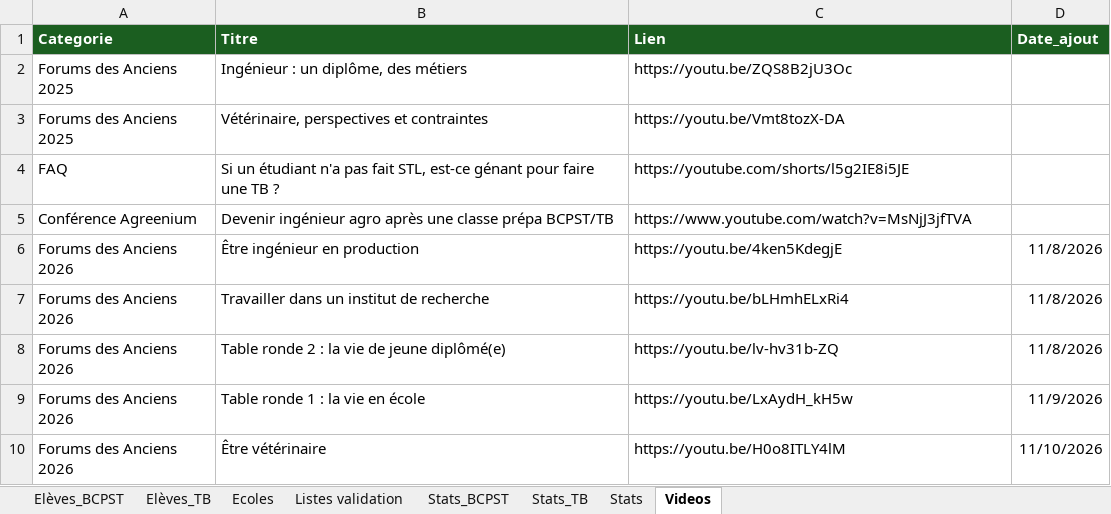
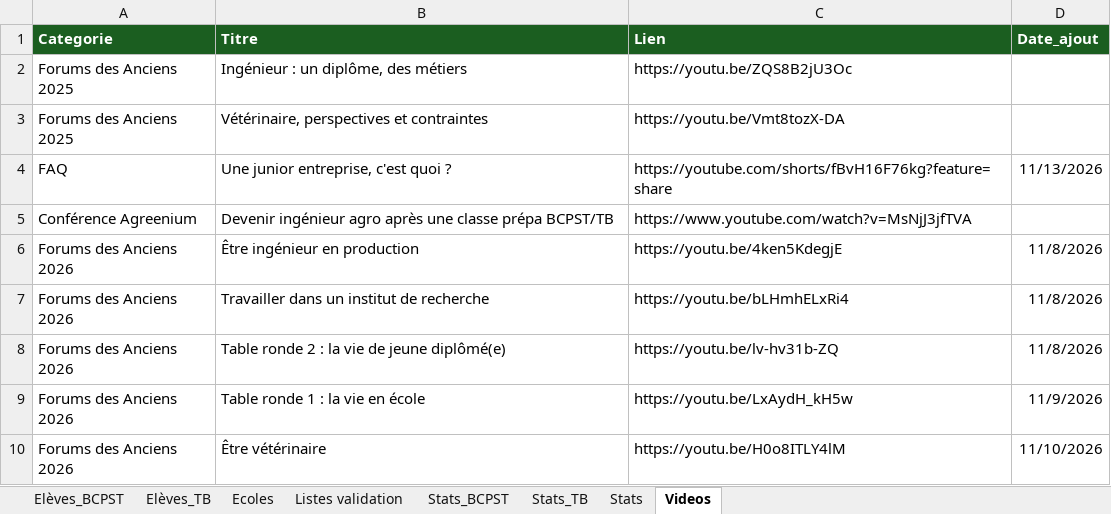
Before and after one commit to eekez/chesnoy-orientation, an Excel workbook: anciens_eleves.xlsx, sheet Videos, drawn as a sheet; values as stored, in another font and other column widths than the file's, no borders; removed rows and columns are numbered as before the commit, all else as after; the diff names each change by its address in the sheet, - before the commit and + after, or states it on an @@ line.

```diff
--- a/anciens_eleves.xlsx (sheet Videos)
+++ b/anciens_eleves.xlsx (sheet Videos)
-row 4: FAQ | Si un étudiant n'a pas fait STL, est-ce génant pour faire une TB ? | https://youtube.com/shorts/l5g2IE8i5JE
+row 4: FAQ | Une junior entreprise, c'est quoi ? | https://youtube.com/shorts/fBvH16F76kg?feature=share | 11/13/2026
```
Also changed, not shown: sheet Elèves_TB, 1 other file.
